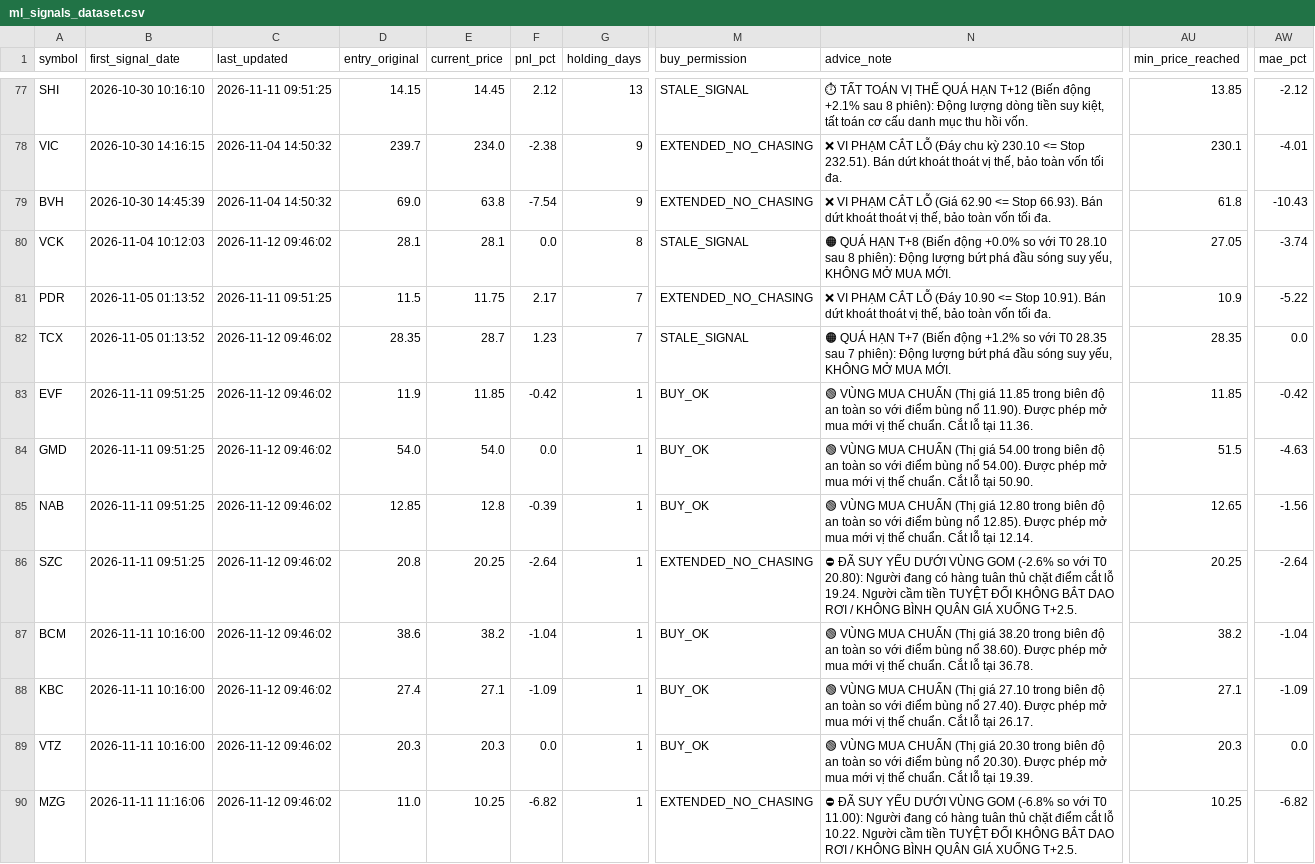
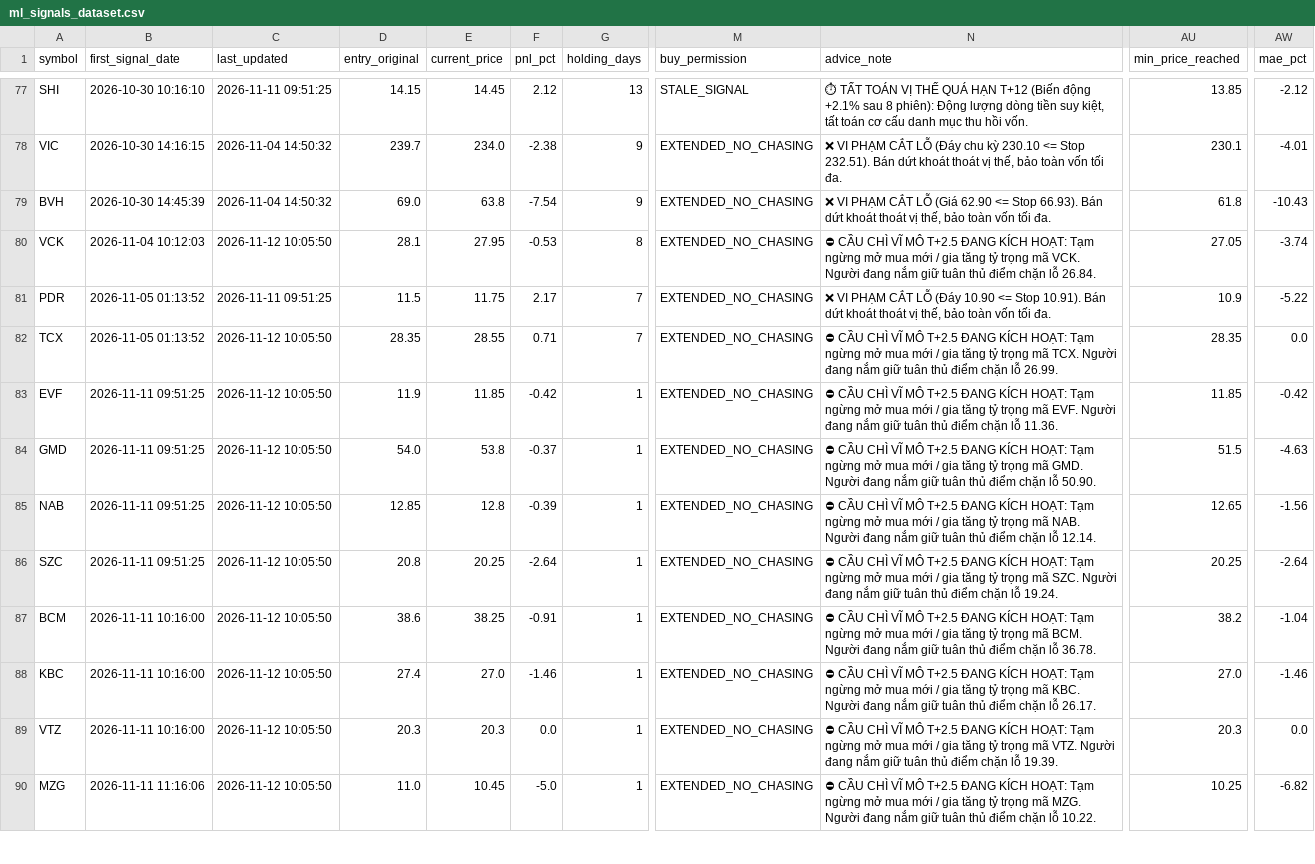
Before and after one commit to DaniNguyen2509/Neiro-Stock-VN, a CSV file: data/ml_signals_dataset.csv, drawn as a sheet; only a part is shown, gaps mark what is left out; the diff covers the shown part only; the diff names each change by its address in the sheet, - before the commit and + after, or states it on an @@ line.

```diff
--- a/data/ml_signals_dataset.csv
+++ b/data/ml_signals_dataset.csv
-C80 (last_updated): 2026-11-12 09:46:02
+C80 (last_updated): 2026-11-12 10:05:50
-E80 (current_price): 28.1
+E80 (current_price): 27.95
-F80 (pnl_pct): 0.0
+F80 (pnl_pct): -0.53
-M80 (buy_permission): STALE_SIGNAL
+M80 (buy_permission): EXTENDED_NO_CHASING
-N80 (advice_note): 🟠 QUÁ HẠN T+8 (Biến động +0.0% so với T0 28.10 sau 8 phiên): Động lượng bứt phá đầu sóng suy yếu, KHÔNG MỞ MUA MỚI.
+N80 (advice_note): ⛔ CẦU CHÌ VĨ MÔ T+2.5 ĐANG KÍCH HOẠT: Tạm ngừng mở mua mới / gia tăng tỷ trọng mã VCK. Người đang nắm giữ tuân thủ điểm chặn lỗ 26.84.
-C82:C90 (last_updated): 2026-11-12 09:46:02
+C82:C90 (last_updated): 2026-11-12 10:05:50
-E82 (current_price): 28.7
+E82 (current_price): 28.55
-F82 (pnl_pct): 1.23
+F82 (pnl_pct): 0.71
-M82 (buy_permission): STALE_SIGNAL
+M82 (buy_permission): EXTENDED_NO_CHASING
-N82 (advice_note): 🟠 QUÁ HẠN T+7 (Biến động +1.2% so với T0 28.35 sau 7 phiên): Động lượng bứt phá đầu sóng suy yếu, KHÔNG MỞ MUA MỚI.
+N82 (advice_note): ⛔ CẦU CHÌ VĨ MÔ T+2.5 ĐANG KÍCH HOẠT: Tạm ngừng mở mua mới / gia tăng tỷ trọng mã TCX. Người đang nắm giữ tuân thủ điểm chặn lỗ 26.99.
-M83:M85 (buy_permission): BUY_OK
+M83:M85 (buy_permission): EXTENDED_NO_CHASING
-N83 (advice_note): 🟢 VÙNG MUA CHUẨN (Thị giá 11.85 trong biên độ an toàn so với điểm bùng nổ 11.90). Được phép mở mua mới vị thế chuẩn. Cắt lỗ tại 11.36.
+N83 (advice_note): ⛔ CẦU CHÌ VĨ MÔ T+2.5 ĐANG KÍCH HOẠT: Tạm ngừng mở mua mới / gia tăng tỷ trọng mã EVF. Người đang nắm giữ tuân thủ điểm chặn lỗ 11.36.
-E84 (current_price): 54.0
+E84 (current_price): 53.8
-F84 (pnl_pct): 0.0
+F84 (pnl_pct): -0.37
-N84 (advice_note): 🟢 VÙNG MUA CHUẨN (Thị giá 54.00 trong biên độ an toàn so với điểm bùng nổ 54.00). Được phép mở mua mới vị thế chuẩn. Cắt lỗ tại 50.90.
+N84 (advice_note): ⛔ CẦU CHÌ VĨ MÔ T+2.5 ĐANG KÍCH HOẠT: Tạm ngừng mở mua mới / gia tăng tỷ trọng mã GMD. Người đang nắm giữ tuân thủ điểm chặn lỗ 50.90.
-N85 (advice_note): 🟢 VÙNG MUA CHUẨN (Thị giá 12.80 trong biên độ an toàn so với điểm bùng nổ 12.85). Được phép mở mua mới vị thế chuẩn. Cắt lỗ tại 12.14.
+N85 (advice_note): ⛔ CẦU CHÌ VĨ MÔ T+2.5 ĐANG KÍCH HOẠT: Tạm ngừng mở mua mới / gia tăng tỷ trọng mã NAB. Người đang nắm giữ tuân thủ điểm chặn lỗ 12.14.
-N86 (advice_note): ⛔ ĐÃ SUY YẾU DƯỚI VÙNG GOM (-2.6% so với T0 20.80): Người đang có hàng tuân thủ chặt điểm cắt lỗ 19.24. Người cầm tiền TUYỆT ĐỐI KHÔNG BẮT DAO RƠI / KHÔNG BÌNH QUÂN GIÁ XUỐNG T+2.5.
+N86 (advice_note): ⛔ CẦU CHÌ VĨ MÔ T+2.5 ĐANG KÍCH HOẠT: Tạm ngừng mở mua mới / gia tăng tỷ trọng mã SZC. Người đang nắm giữ tuân thủ điểm chặn lỗ 19.24.
-E87 (current_price): 38.2
+E87 (current_price): 38.25
-F87 (pnl_pct): -1.04
+F87 (pnl_pct): -0.91
-M87:M89 (buy_permission): BUY_OK
+M87:M89 (buy_permission): EXTENDED_NO_CHASING
-N87 (advice_note): 🟢 VÙNG MUA CHUẨN (Thị giá 38.20 trong biên độ an toàn so với điểm bùng nổ 38.60). Được phép mở mua mới vị thế chuẩn. Cắt lỗ tại 36.78.
+N87 (advice_note): ⛔ CẦU CHÌ VĨ MÔ T+2.5 ĐANG KÍCH HOẠT: Tạm ngừng mở mua mới / gia tăng tỷ trọng mã BCM. Người đang nắm giữ tuân thủ điểm chặn lỗ 36.78.
-E88 (current_price): 27.1
+E88 (current_price): 27.0
-F88 (pnl_pct): -1.09
+F88 (pnl_pct): -1.46
-N88 (advice_note): 🟢 VÙNG MUA CHUẨN (Thị giá 27.10 trong biên độ an toàn so với điểm bùng nổ 27.40). Được phép mở mua mới vị thế chuẩn. Cắt lỗ tại 26.17.
+N88 (advice_note): ⛔ CẦU CHÌ VĨ MÔ T+2.5 ĐANG KÍCH HOẠT: Tạm ngừng mở mua mới / gia tăng tỷ trọng mã KBC. Người đang nắm giữ tuân thủ điểm chặn lỗ 26.17.
-AU88 (min_price_reached): 27.1
+AU88 (min_price_reached): 27.0
-AW88 (mae_pct): -1.09
+AW88 (mae_pct): -1.46
-N89 (advice_note): 🟢 VÙNG MUA CHUẨN (Thị giá 20.30 trong biên độ an toàn so với điểm bùng nổ 20.30). Được phép mở mua mới vị thế chuẩn. Cắt lỗ tại 19.39.
+N89 (advice_note): ⛔ CẦU CHÌ VĨ MÔ T+2.5 ĐANG KÍCH HOẠT: Tạm ngừng mở mua mới / gia tăng tỷ trọng mã VTZ. Người đang nắm giữ tuân thủ điểm chặn lỗ 19.39.
-E90 (current_price): 10.25
+E90 (current_price): 10.45
-F90 (pnl_pct): -6.82
+F90 (pnl_pct): -5.0
-N90 (advice_note): ⛔ ĐÃ SUY YẾU DƯỚI VÙNG GOM (-6.8% so với T0 11.00): Người đang có hàng tuân thủ chặt điểm cắt lỗ 10.22. Người cầm tiền TUYỆT ĐỐI KHÔNG BẮT DAO RƠI / KHÔNG BÌNH QUÂN GIÁ XUỐNG T+2.5.
+N90 (advice_note): ⛔ CẦU CHÌ VĨ MÔ T+2.5 ĐANG KÍCH HOẠT: Tạm ngừng mở mua mới / gia tăng tỷ trọng mã MZG. Người đang nắm giữ tuân thủ điểm chặn lỗ 10.22.
```
Also changed, not shown: 7 edited cells elsewhere in this file, 11 other files.
